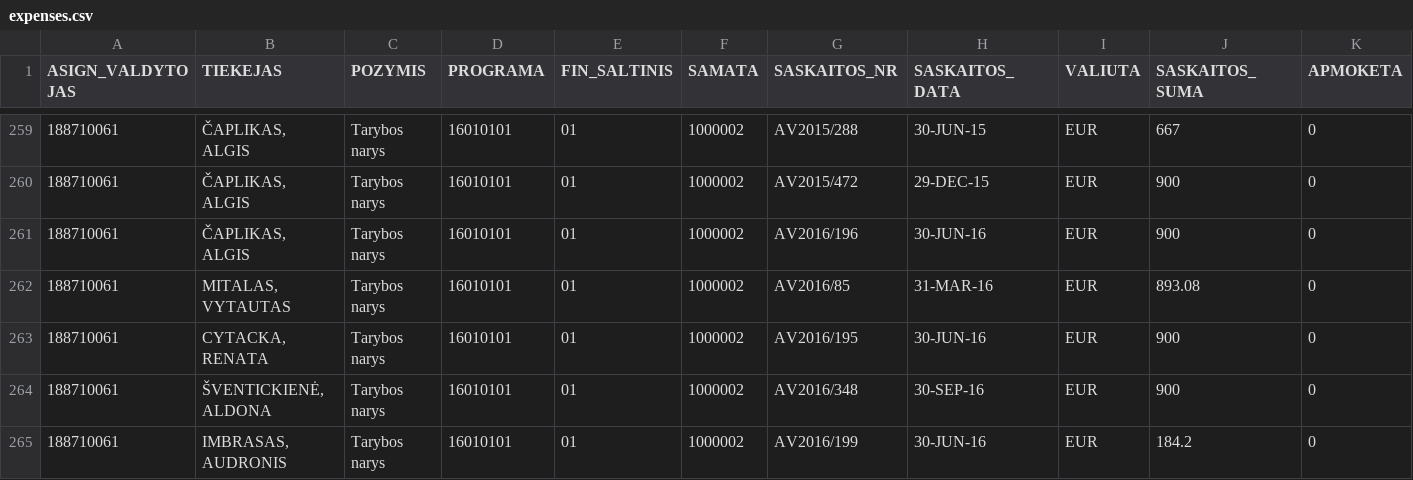
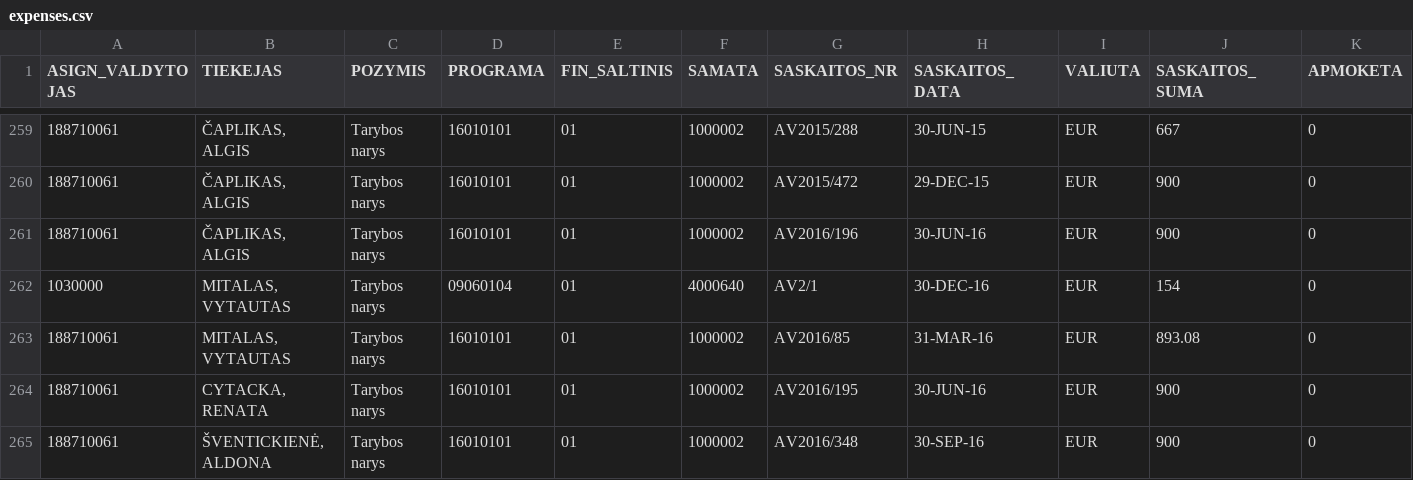
Before and after one commit to vilnius/taryba, a CSV file: expenses/expenses.csv, drawn as a sheet; only a part is shown, gaps mark what is left out; the shorter side is filled out with more unchanged rows; rows hold the shown columns only; the diff names each change by its address in the sheet, - before the commit and + after, or states it on an @@ line.

Commit message:
automatic update

```diff
--- a/expenses/expenses.csv
+++ b/expenses/expenses.csv
+row 262: 1030000 | MITALAS, VYTAUTAS | Tarybos narys | 09060104 | 01 | 4000640 | AV2/1 | 30-DEC-16 | EUR | 154 | 0
```
